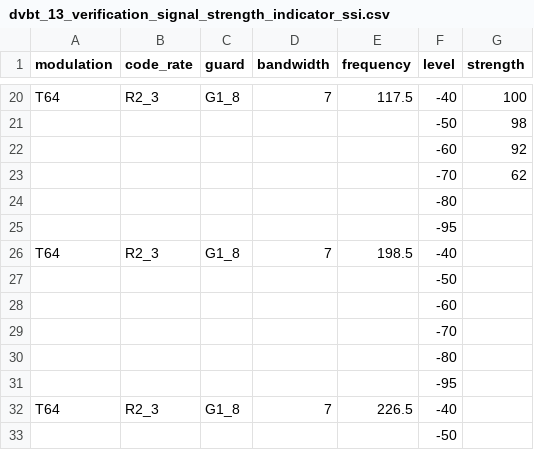
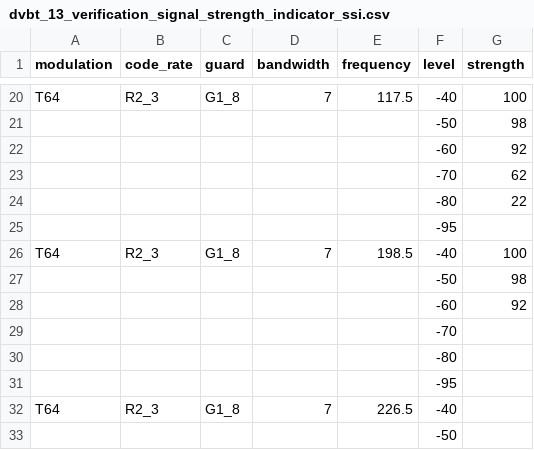
Before and after one commit to invictus86/front_end_code, a CSV file: ekt_test_report/dvbt_13_verification_signal_strength_indicator_ssi.csv, drawn as a sheet; only a part is shown, gaps mark what is left out.

```diff
--- a/ekt_test_report/dvbt_13_verification_signal_strength_indicator_ssi.csv
+++ b/ekt_test_report/dvbt_13_verification_signal_strength_indicator_ssi.csv
@@ -23,7 +23,7 @@ T64,R2_3,G1_8,7,117.5,-40,100
 ,,,,,-70,62
-,,,,,-80,
+,,,,,-80,22
 ,,,,,-95,
-T64,R2_3,G1_8,7,198.5,-40,
-,,,,,-50,
-,,,,,-60,
+T64,R2_3,G1_8,7,198.5,-40,100
+,,,,,-50,98
+,,,,,-60,92
 ,,,,,-70,
```
Also changed, not shown: 21 other files.
